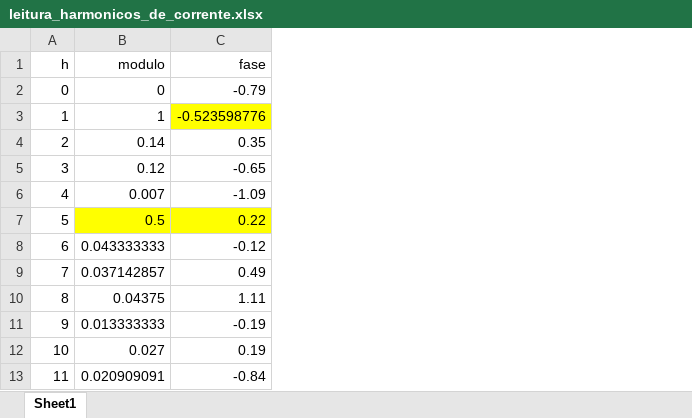
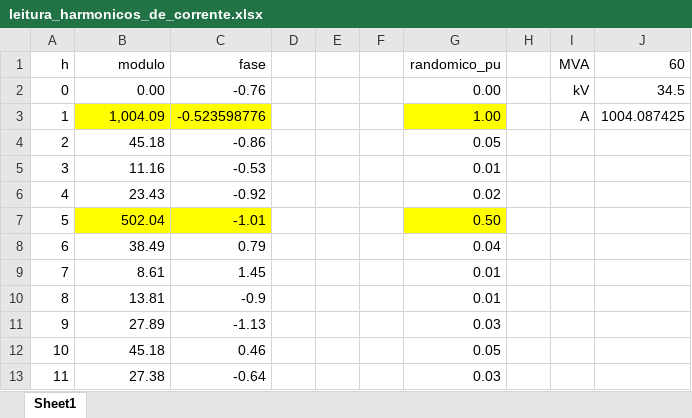
Before and after one commit to angelohafner/dax-filtros, an Excel workbook: leitura_harmonicos_de_corrente.xlsx, sheet Sheet1, drawn as a sheet; only a part is shown; values as stored, in another font and other column widths than the file's, no borders; the diff covers the shown part only; the diff names each change by its address in the sheet, - before the commit and + after, or states it on an @@ line.

```diff
--- a/leitura_harmonicos_de_corrente.xlsx (sheet Sheet1)
+++ b/leitura_harmonicos_de_corrente.xlsx (sheet Sheet1)
+column D, empty
+column E, empty
+column F, empty
+column G (randomico_pu), rows 2-13: 0.00 | 1.00 | 0.05 | 0.01 | 0.02 | 0.50 | 0.04 | 0.01 | 0.01 | 0.03 | 0.05 | 0.03
+column H, empty
+column I (MVA), rows 2-3: kV | A
+column J (60), rows 2-3: 34.5 | 1004.087425
-B2 (modulo): 0
+B2 (modulo): 0.00
-C2 (fase): -0.79
+C2 (fase): -0.76
-B3 (modulo): 1
+B3 (modulo): 1,004.09
-B3 fill: none
+B3 fill: #FFFF00
-B4 (modulo): 0.14
+B4 (modulo): 45.18
-C4 (fase): 0.35
+C4 (fase): -0.86
-B5 (modulo): 0.12
+B5 (modulo): 11.16
-C5 (fase): -0.65
+C5 (fase): -0.53
-B6 (modulo): 0.007
+B6 (modulo): 23.43
-C6 (fase): -1.09
+C6 (fase): -0.92
-B7 (modulo): 0.5
+B7 (modulo): 502.04
-C7 (fase): 0.22
+C7 (fase): -1.01
-B8 (modulo): 0.043333333
+B8 (modulo): 38.49
-C8 (fase): -0.12
+C8 (fase): 0.79
-B9 (modulo): 0.037142857
+B9 (modulo): 8.61
-C9 (fase): 0.49
+C9 (fase): 1.45
-B10 (modulo): 0.04375
+B10 (modulo): 13.81
-C10 (fase): 1.11
+C10 (fase): -0.9
-B11 (modulo): 0.013333333
+B11 (modulo): 27.89
-C11 (fase): -0.19
+C11 (fase): -1.13
-B12 (modulo): 0.027
+B12 (modulo): 45.18
-C12 (fase): 0.19
+C12 (fase): 0.46
-B13 (modulo): 0.020909091
+B13 (modulo): 27.38
-C13 (fase): -0.84
+C13 (fase): -0.64
```
Also changed, not shown: 78 edited cells elsewhere in this sheet, 3 other files.
